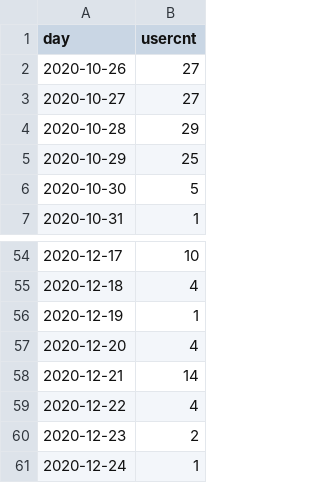
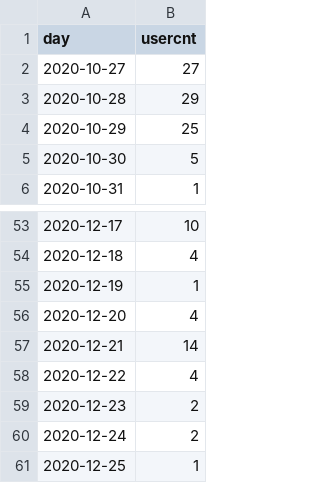
Before and after one commit to jasonzhuangdavinci/stadiumLogAnalysis, a CSV file: loadcsv/usercount.csv, drawn as a sheet; only a part is shown, gaps mark what is left out.

```diff
--- a/loadcsv/usercount.csv
+++ b/loadcsv/usercount.csv
@@ -1,3 +1,2 @@
 day,usercnt
-2020-10-26,27
 2020-10-27,27
@@ -60,2 +59,3 @@ day,usercnt
 2020-12-23,2
-2020-12-24,1
+2020-12-24,2
+2020-12-25,1
```
Also changed, not shown: 1 other file.
